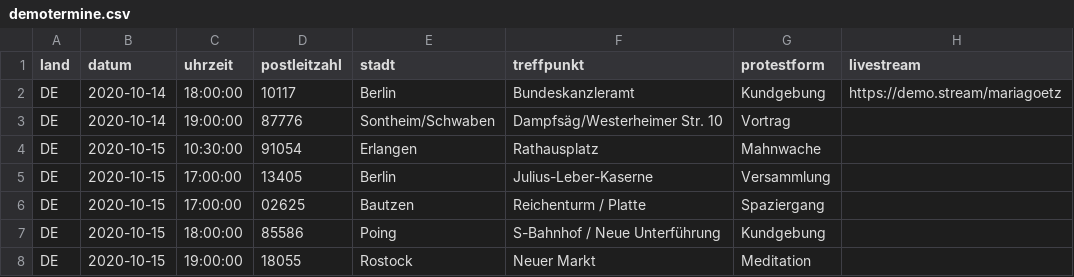
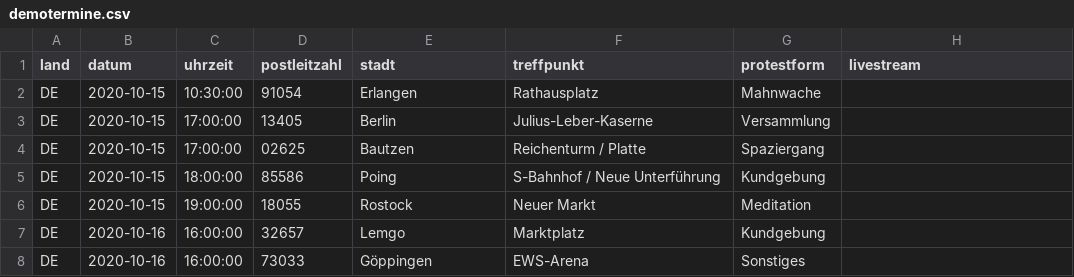
Before and after one commit to anonymous-tld/m.terminkalender.top, a CSV file: _data/demotermine.csv, drawn as a sheet; only a part is shown; the shorter side is filled out with more unchanged rows.

Commit message:
Update demotermine.csv from https://demo.terminkalender.top/demotermine.csv

```diff
--- a/_data/demotermine.csv
+++ b/_data/demotermine.csv
@@ -1,4 +1,2 @@
 land,datum,uhrzeit,postleitzahl,stadt,treffpunkt,protestform,livestream
-DE,2020-10-14,18:00:00,10117,Berlin,Bundeskanzleramt,Kundgebung,https://demo.stream/mariagoetz
-DE,2020-10-14,19:00:00,87776,Sontheim/Schwaben,Dampfsäg/Westerheimer Str. 10,Vortrag,
 DE,2020-10-15,10:30:00,91054,Erlangen,Rathausplatz,Mahnwache,
```
